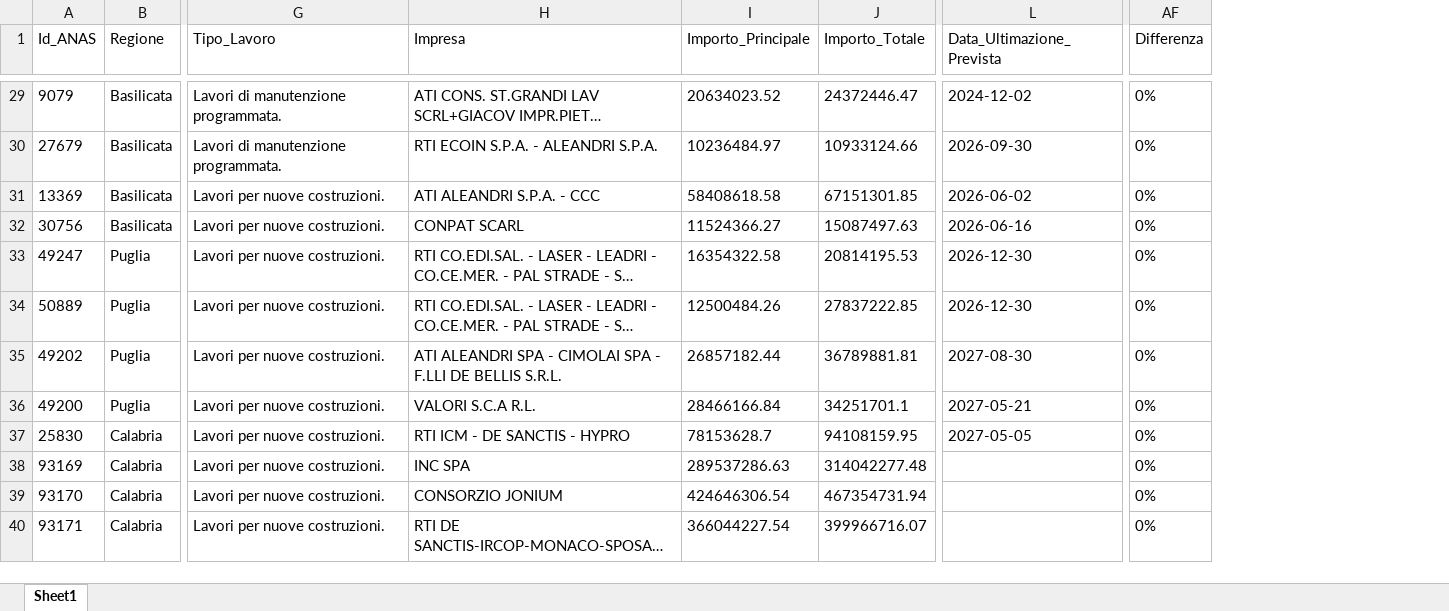
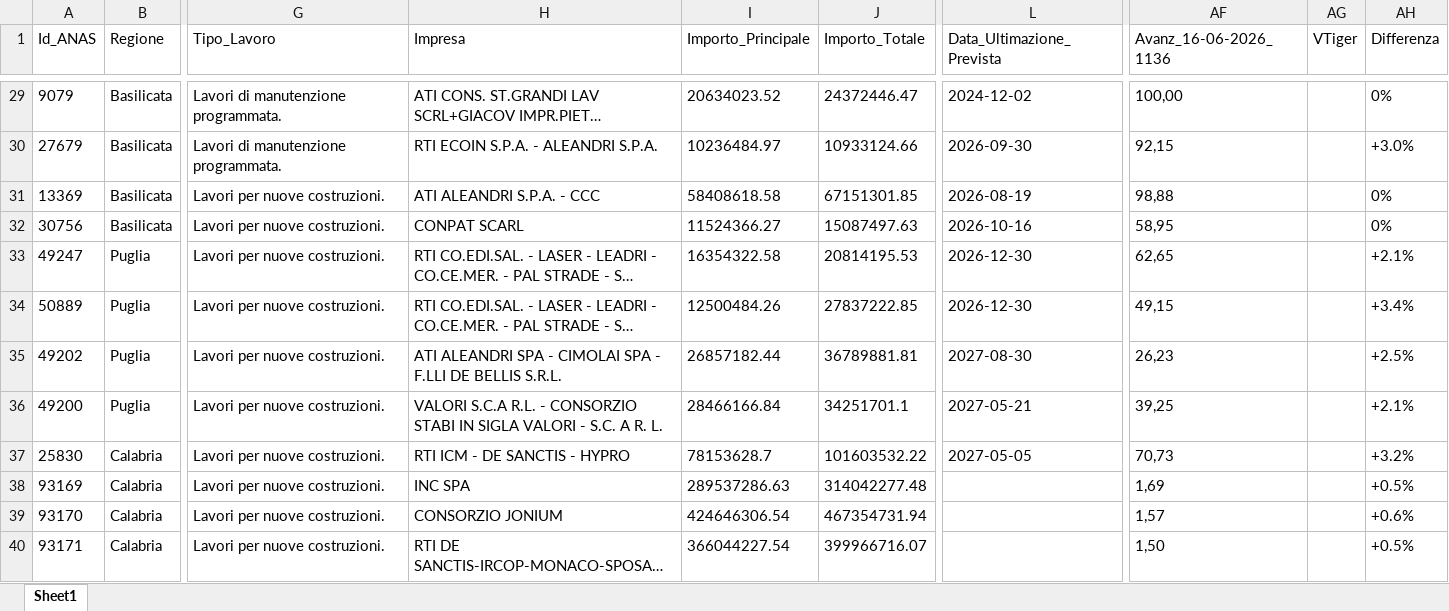
Before and after one commit to DarioUrrutia/Wepscrapper_Pavimod_Gorima, an Excel workbook: data/processed/master_avanzamento.xlsx, sheet Sheet1, drawn as a sheet; only a part is shown, gaps mark what is left out; long unchanged cells end in …; values as stored, in another font and other column widths than the file's, no borders; addresses are those after the commit; the diff covers the shown part only; the diff names each change by its address in the sheet, - before the commit and + after, or states it on an @@ line.

```diff
--- a/data/processed/master_avanzamento.xlsx (sheet Sheet1)
+++ b/data/processed/master_avanzamento.xlsx (sheet Sheet1)
+column AF (Avanz_16-06-2026_1136), rows 29-40: 100,00 | 92,15 | 98,88 | 58,95 | 62,65 | 49,15 | 26,23 | 39,25 | 70,73 | 1,69 | 1,57 | 1,50
+column AG (VTiger), empty
-AH30 (Differenza): 0%
+AH30 (Differenza): +3.0%
-L31 (Data_Ultimazione_Prevista): 2026-06-02
+L31 (Data_Ultimazione_Prevista): 2026-08-19
-L32 (Data_Ultimazione_Prevista): 2026-06-16
+L32 (Data_Ultimazione_Prevista): 2026-10-16
-AH33 (Differenza): 0%
+AH33 (Differenza): +2.1%
-AH34 (Differenza): 0%
+AH34 (Differenza): +3.4%
-AH35 (Differenza): 0%
+AH35 (Differenza): +2.5%
-H36 (Impresa): VALORI S.C.A R.L.
+H36 (Impresa): VALORI S.C.A R.L. - CONSORZIO STABI IN SIGLA VALORI - S.C. A R. L.
-AH36 (Differenza): 0%
+AH36 (Differenza): +2.1%
-J37 (Importo_Totale): 94108159.95
+J37 (Importo_Totale): 101603532.22
-AH37 (Differenza): 0%
+AH37 (Differenza): +3.2%
-AH38 (Differenza): 0%
+AH38 (Differenza): +0.5%
-AH39 (Differenza): 0%
+AH39 (Differenza): +0.6%
-AH40 (Differenza): 0%
+AH40 (Differenza): +0.5%
```
Also changed, not shown: 1 added row and 44 edited cells elsewhere in this sheet, 2 other files.
